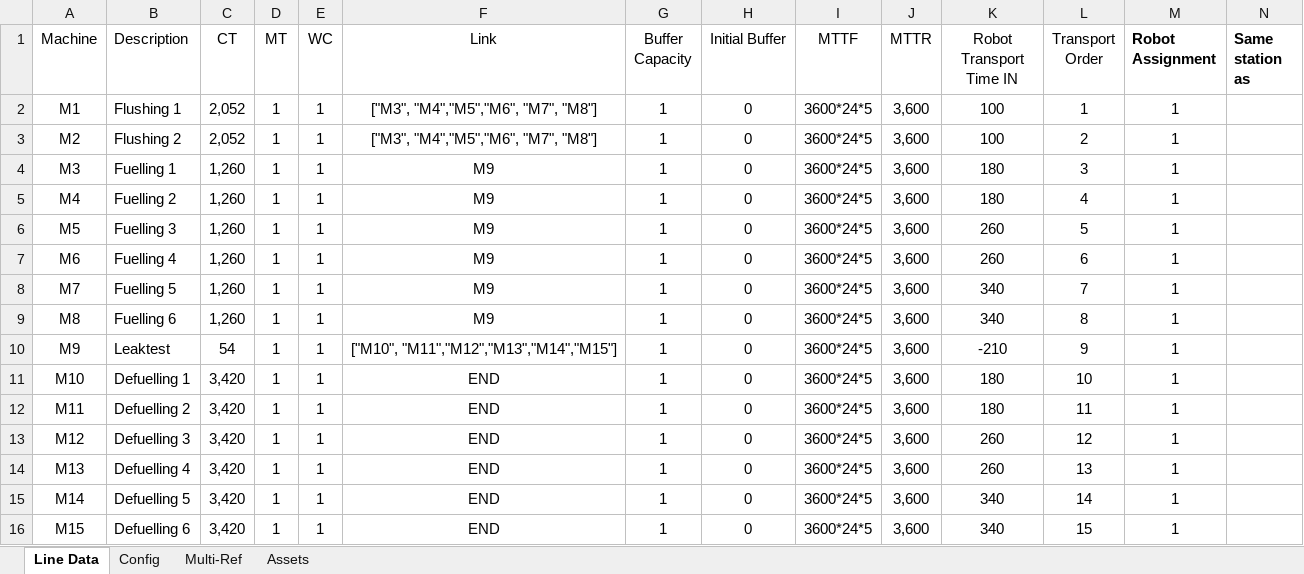
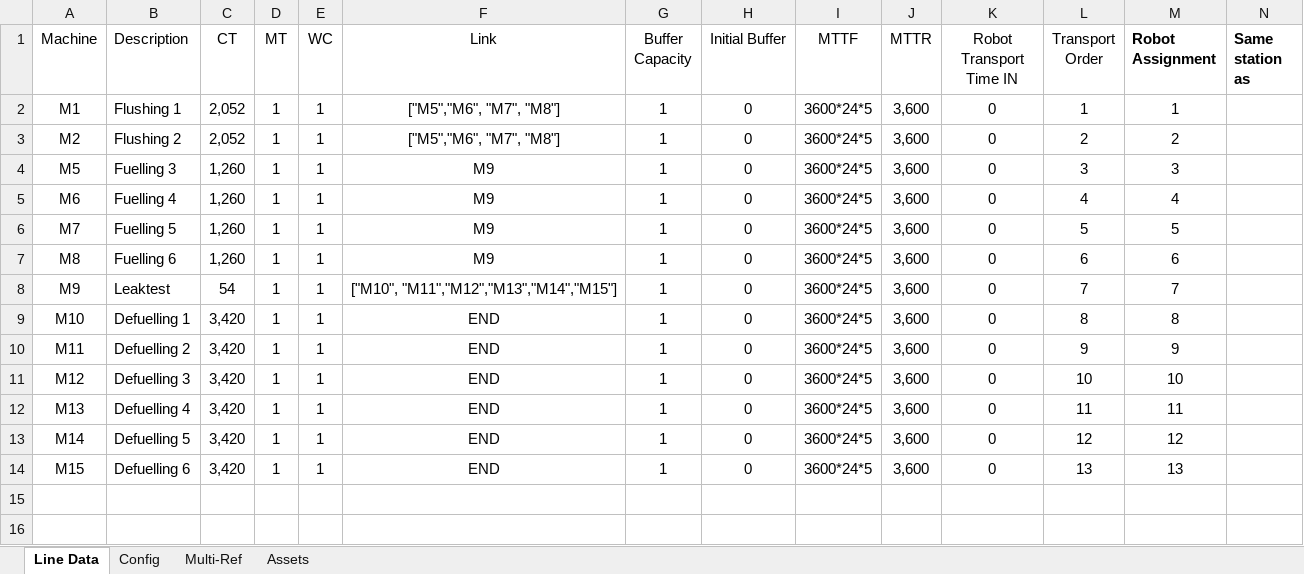
Before and after one commit to anasselhoud/PRODynamics, an Excel workbook: LineData.xlsx, sheet Line Data, drawn as a sheet; values as stored, in another font and other column widths than the file's, no borders; table styles not drawn; removed rows and columns are numbered as before the commit, all else as after; the diff names each change by its address in the sheet, - before the commit and + after, or states it on an @@ line.

```diff
--- a/LineData.xlsx (sheet Line Data)
+++ b/LineData.xlsx (sheet Line Data)
-F2:F3 (Link): ["M3", "M4","M5","M6", "M7", "M8"]
+F2:F3 (Link): ["M5","M6", "M7", "M8"]
-K2:K3 (Robot Transport Time IN): 100
+K2:K3 (Robot Transport Time IN): 0
-M3 (Robot Assignment): 1
+M3 (Robot Assignment): 2
-row 4: M3 | Fuelling 1 | 1,260 | 1 | 1 | M9 | 1 | 0 | 3600*24*5 | 3,600 | 180 | 3 | 1
-row 5: M4 | Fuelling 2 | 1,260 | 1 | 1 | M9 | 1 | 0 | 3600*24*5 | 3,600 | 180 | 4 | 1
-K4:K5 (Robot Transport Time IN): 260
+K4:K5 (Robot Transport Time IN): 0
-L4 (Transport Order): 5
+L4 (Transport Order): 3
-M4 (Robot Assignment): 1
+M4 (Robot Assignment): 3
-L5 (Transport Order): 6
+L5 (Transport Order): 4
-M5 (Robot Assignment): 1
+M5 (Robot Assignment): 4
-K6:K7 (Robot Transport Time IN): 340
+K6:K7 (Robot Transport Time IN): 0
-L6 (Transport Order): 7
+L6 (Transport Order): 5
-M6 (Robot Assignment): 1
+M6 (Robot Assignment): 5
-L7 (Transport Order): 8
+L7 (Transport Order): 6
-M7 (Robot Assignment): 1
+M7 (Robot Assignment): 6
-K8 (Robot Transport Time IN): -210
+K8 (Robot Transport Time IN): 0
-L8 (Transport Order): 9
+L8 (Transport Order): 7
-M8 (Robot Assignment): 1
+M8 (Robot Assignment): 7
-K9:K10 (Robot Transport Time IN): 180
+K9:K10 (Robot Transport Time IN): 0
-L9 (Transport Order): 10
+L9 (Transport Order): 8
-M9 (Robot Assignment): 1
+M9 (Robot Assignment): 8
-L10 (Transport Order): 11
+L10 (Transport Order): 9
-M10 (Robot Assignment): 1
+M10 (Robot Assignment): 9
-K11:K12 (Robot Transport Time IN): 260
+K11:K12 (Robot Transport Time IN): 0
-L11 (Transport Order): 12
+L11 (Transport Order): 10
-M11 (Robot Assignment): 1
+M11 (Robot Assignment): 10
-L12 (Transport Order): 13
+L12 (Transport Order): 11
-M12 (Robot Assignment): 1
+M12 (Robot Assignment): 11
-K13:K14 (Robot Transport Time IN): 340
+K13:K14 (Robot Transport Time IN): 0
-L13 (Transport Order): 14
+L13 (Transport Order): 12
-M13 (Robot Assignment): 1
+M13 (Robot Assignment): 12
-L14 (Transport Order): 15
+L14 (Transport Order): 13
-M14 (Robot Assignment): 1
+M14 (Robot Assignment): 13
```
Also changed, not shown: sheet Multi-Ref, 1 other file.
